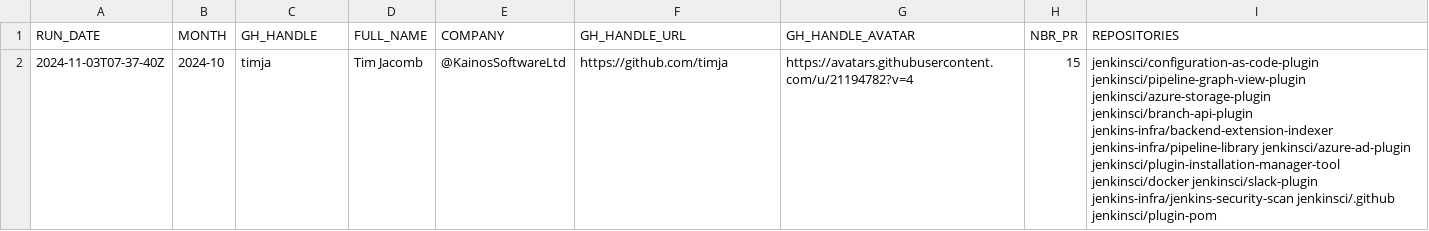
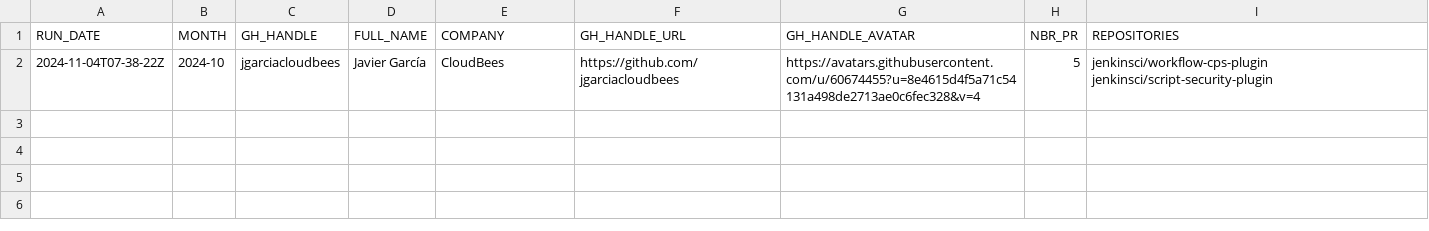
Before and after one commit to gounthar/jenkins-submitter-stats, a CSV file: data/honored_contributor.csv, drawn as a sheet; removed rows and columns are numbered as before the commit, all else as after; the diff names each change by its address in the sheet, - before the commit and + after, or states it on an @@ line.

```diff
--- a/data/honored_contributor.csv
+++ b/data/honored_contributor.csv
-row 2: 2024-11-03T07-37-40Z | 2024-10 | timja | Tim Jacomb | @KainosSoftwareLtd | https://github.com/timja | https://avatars.githubusercontent.com/u/21194782?v=4 | 15 | jenkinsci/configuration-as-code-plugin jenkinsci/pipeline-graph-view-plugin jenkinsci/azure-storage-plugin jenkinsci/branch-api-plugin jenkins-infra/backend-extension-indexer jenkins-infra/pipeline-library jenkinsci/azure-ad-plugin jenkinsci/plugin-installation-manager-tool jenkinsci/docker jenkinsci/slack-plugin jenkins-infra/jenkins-security-scan jenkinsci/.github jenkinsci/plugin-pom
+row 2: 2024-11-04T07-38-22Z | 2024-10 | jgarciacloudbees | Javier García | CloudBees | https://github.com/jgarciacloudbees | https://avatars.githubusercontent.com/u/60674455?u=8e4615d4f5a71c54131a498de2713ae0c6fec328&v=4 | 5 | jenkinsci/workflow-cps-plugin jenkinsci/script-security-plugin
```
